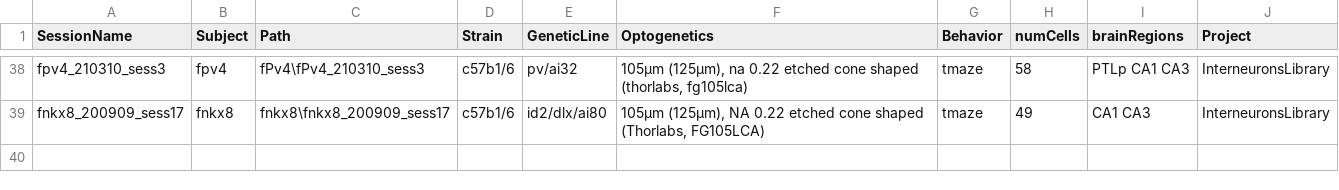
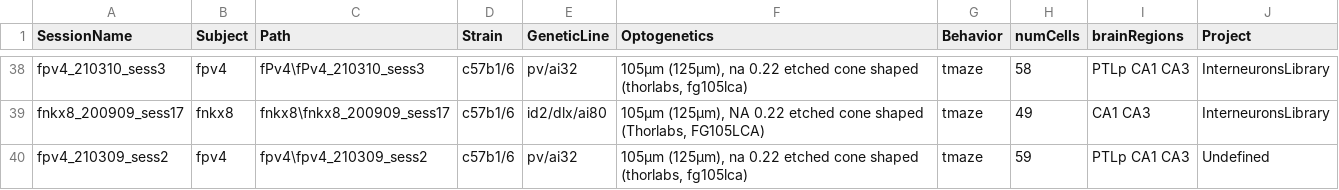
Before and after one commit to valegarman/HippoCookBook, a CSV file: indexedSessions.csv, drawn as a sheet; only a part is shown, gaps mark what is left out.

Commit message:
Added Session: fPv4_210309_sess2

```diff
--- a/indexedSessions.csv
+++ b/indexedSessions.csv
@@ -39 +39,2 @@ fpv4_210310_sess3,fpv4,fPv4\fPv4_210310_sess3,c57b1/6,pv/ai32,"105µm (125µm),
 fnkx8_200909_sess17,fnkx8,fnkx8\fnkx8_200909_sess17,c57b1/6,id2/dlx/ai80,"105µm (125µm), NA 0.22 etched cone shaped (Thorlabs, FG105LCA) ",tmaze,49,CA1 CA3,InterneuronsLibrary
+fpv4_210309_sess2,fpv4,fpv4\fpv4_210309_sess2,c57b1/6,pv/ai32,"105µm (125µm), na 0.22 etched cone shaped (thorlabs, fg105lca)",tmaze,59,PTLp CA1 CA3,Undefined
```
